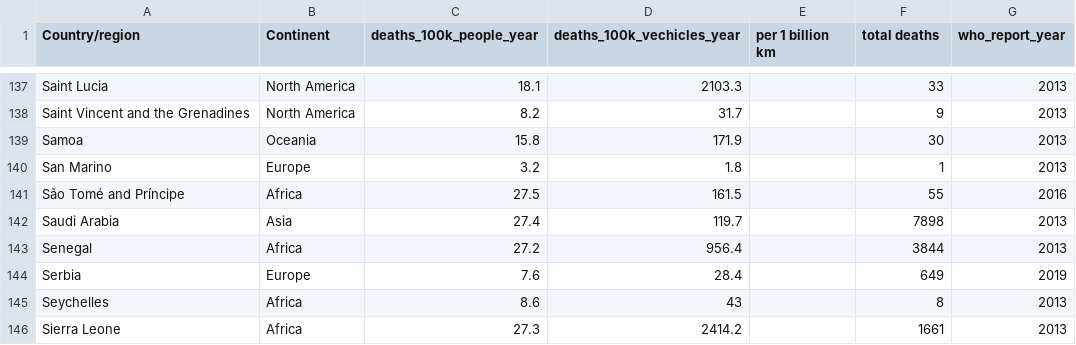
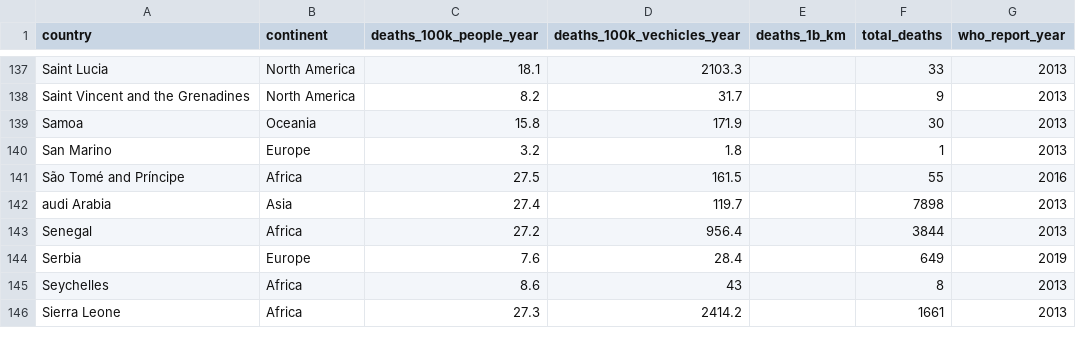
Before and after one commit to Cian2001/irs_datasets, a CSV file: Worldwide_deaths.csv, drawn as a sheet; only a part is shown, gaps mark what is left out; the diff names each change by its address in the sheet, - before the commit and + after, or states it on an @@ line.

Commit message:
Add files via upload

```diff
--- a/Worldwide_deaths.csv
+++ b/Worldwide_deaths.csv
-A1: Country/region
+A1: country
-B1: Continent
+B1: continent
-E1: per 1 billion km
+E1: deaths_1b_km
-F1: total deaths
+F1: total_deaths
-A142 (country): Saudi Arabia
+A142 (country): audi Arabia
```
